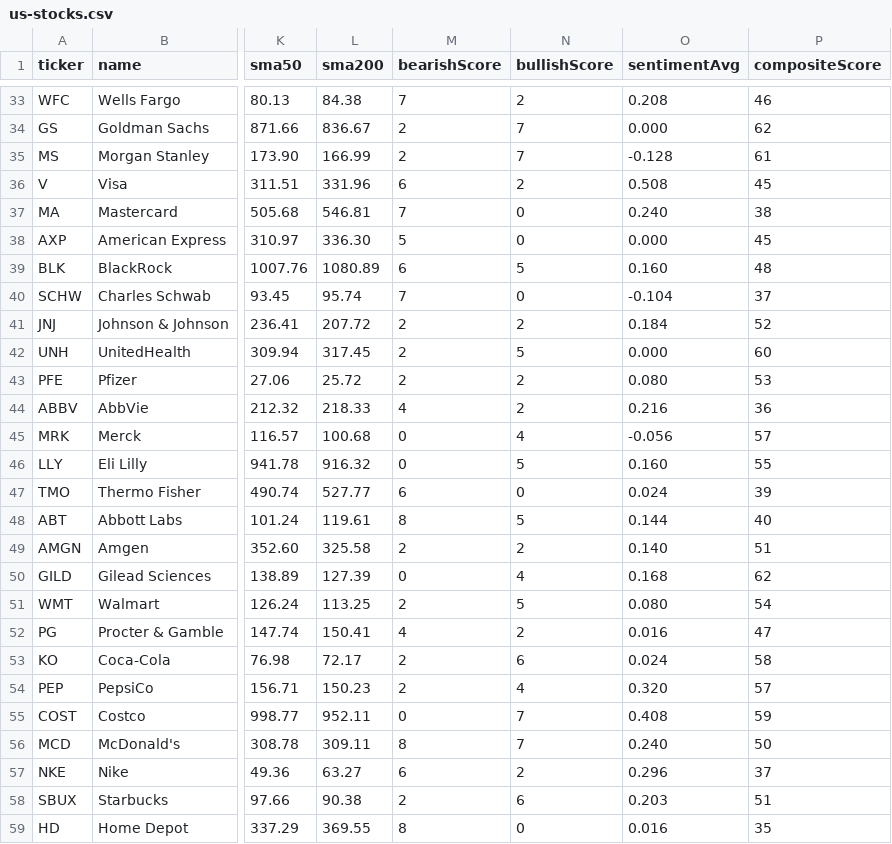
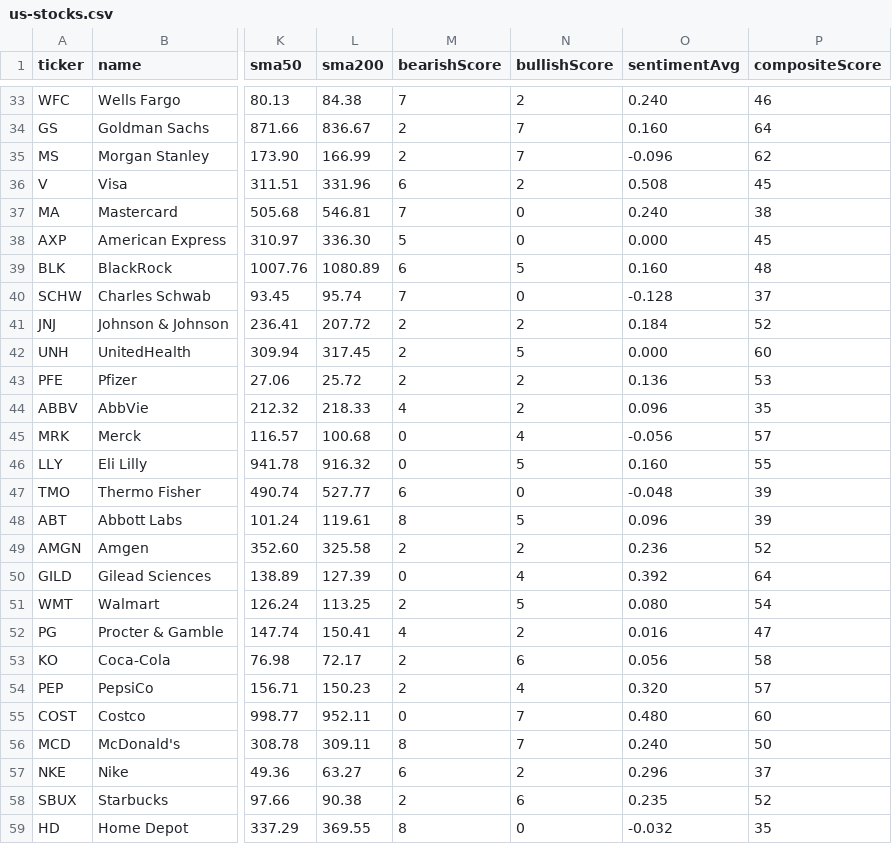
Before and after one commit to abhi15sep/share-market, a CSV file: data/us-stocks.csv, drawn as a sheet; only a part is shown, gaps mark what is left out; the diff covers the shown part only; the diff names each change by its address in the sheet, - before the commit and + after, or states it on an @@ line.

```diff
--- a/data/us-stocks.csv
+++ b/data/us-stocks.csv
-O33 (sentimentAvg): 0.208
+O33 (sentimentAvg): 0.240
-O34 (sentimentAvg): 0.000
+O34 (sentimentAvg): 0.160
-P34 (compositeScore): 62
+P34 (compositeScore): 64
-O35 (sentimentAvg): -0.128
+O35 (sentimentAvg): -0.096
-P35 (compositeScore): 61
+P35 (compositeScore): 62
-O40 (sentimentAvg): -0.104
+O40 (sentimentAvg): -0.128
-O43 (sentimentAvg): 0.080
+O43 (sentimentAvg): 0.136
-O44 (sentimentAvg): 0.216
+O44 (sentimentAvg): 0.096
-P44 (compositeScore): 36
+P44 (compositeScore): 35
-O47 (sentimentAvg): 0.024
+O47 (sentimentAvg): -0.048
-O48 (sentimentAvg): 0.144
+O48 (sentimentAvg): 0.096
-P48 (compositeScore): 40
+P48 (compositeScore): 39
-O49 (sentimentAvg): 0.140
+O49 (sentimentAvg): 0.236
-P49 (compositeScore): 51
+P49 (compositeScore): 52
-O50 (sentimentAvg): 0.168
+O50 (sentimentAvg): 0.392
-P50 (compositeScore): 62
+P50 (compositeScore): 64
-O53 (sentimentAvg): 0.024
+O53 (sentimentAvg): 0.056
-O55 (sentimentAvg): 0.408
+O55 (sentimentAvg): 0.480
-P55 (compositeScore): 59
+P55 (compositeScore): 60
-O58 (sentimentAvg): 0.203
+O58 (sentimentAvg): 0.235
-P58 (compositeScore): 51
+P58 (compositeScore): 52
-O59 (sentimentAvg): 0.016
+O59 (sentimentAvg): -0.032
```
Also changed, not shown: 150 edited cells elsewhere in this file, data/de-stocks.csv, 9 other files.
